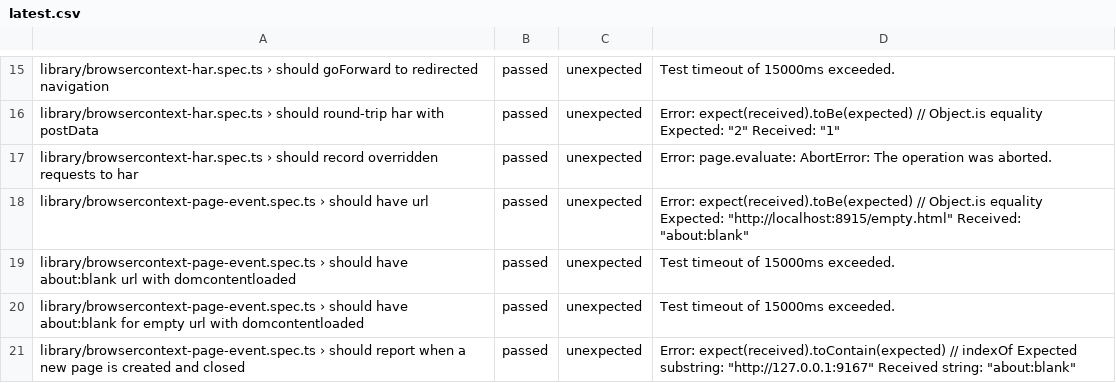
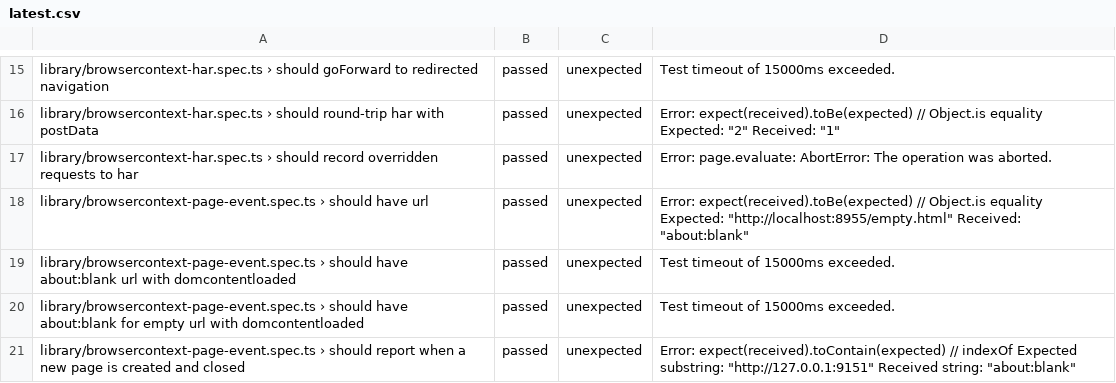
Before and after one commit to firefox-devtools/playwright-bidi-dashboard, a CSV file: latest.csv, drawn as a sheet; only a part is shown, gaps mark what is left out; the diff covers the shown part only.

```diff
--- a/latest.csv
+++ b/latest.csv
@@ -17,5 +17,5 @@ library/browsercontext-har.spec.ts › should round-trip har with postData,passe
 library/browsercontext-har.spec.ts › should record overridden requests to har,passed,unexpected,Error: page.evaluate: AbortError: The operation was aborted.
-library/browsercontext-page-event.spec.ts › should have url,passed,unexpected,"Error: expect(received).toBe(expected) // Object.is equality Expected: ""http://localhost:8915/empty.html"" Received: ""about:blank"""
+library/browsercontext-page-event.spec.ts › should have url,passed,unexpected,"Error: expect(received).toBe(expected) // Object.is equality Expected: ""http://localhost:8955/empty.html"" Received: ""about:blank"""
 library/browsercontext-page-event.spec.ts › should have about:blank url with domcontentloaded,passed,unexpected,Test timeout of 15000ms exceeded.
 library/browsercontext-page-event.spec.ts › should have about:blank for empty url with domcontentloaded,passed,unexpected,Test timeout of 15000ms exceeded.
-library/browsercontext-page-event.spec.ts › should report when a new page is created and closed,passed,unexpected,"Error: expect(received).toContain(expected) // indexOf Expected substring: ""http://127.0.0.1:9167"" Received string: ""about:blank"""
+library/browsercontext-page-event.spec.ts › should report when a new page is created and closed,passed,unexpected,"Error: expect(received).toContain(expected) // indexOf Expected substring: ""http://127.0.0.1:9151"" Received string: ""about:blank"""
```
Also changed, not shown: 1 added row, 2 removed rows and 9 edited cells elsewhere in this file, 4 other files.
